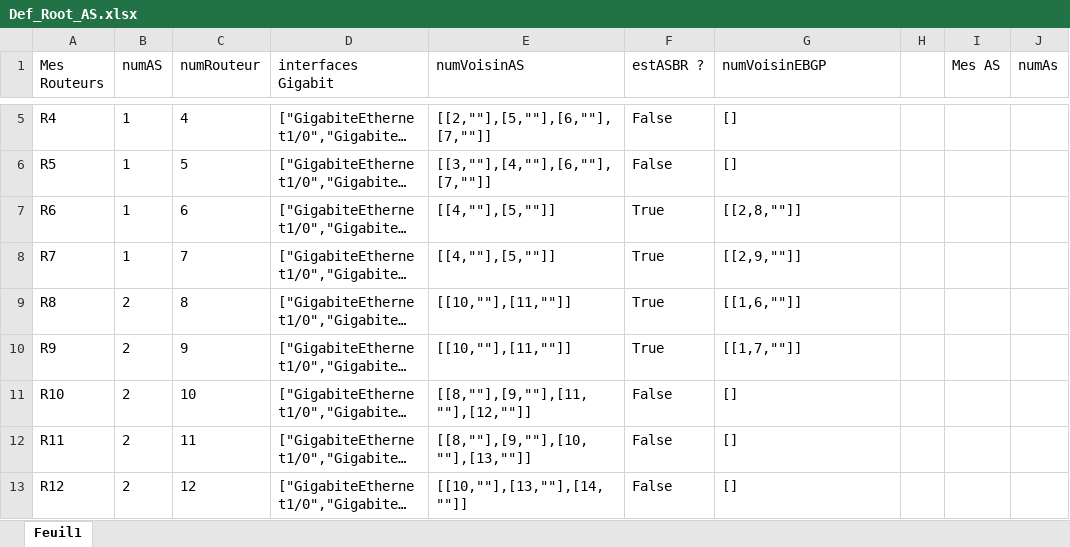
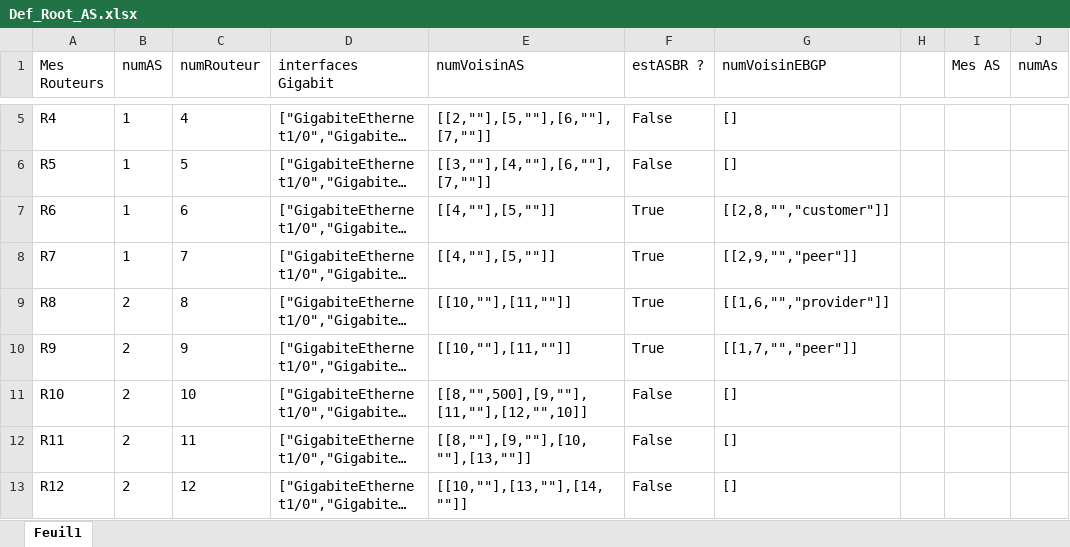
Before and after one commit to tfeutren/GNS-3-TP, an Excel workbook: code/Def_Root_AS.xlsx, sheet Feuil1, drawn as a sheet; only a part is shown, gaps mark what is left out; long unchanged cells end in …; values as stored, in another font and other column widths than the file's, no borders; the diff names each change by its address in the sheet, - before the commit and + after, or states it on an @@ line.

```diff
--- a/code/Def_Root_AS.xlsx (sheet Feuil1)
+++ b/code/Def_Root_AS.xlsx (sheet Feuil1)
-G7 (numVoisinEBGP): [[2,8,""]]
+G7 (numVoisinEBGP): [[2,8,"","customer"]]
-G8 (numVoisinEBGP): [[2,9,""]]
+G8 (numVoisinEBGP): [[2,9,"","peer"]]
-G9 (numVoisinEBGP): [[1,6,""]]
+G9 (numVoisinEBGP): [[1,6,"","provider"]]
-G10 (numVoisinEBGP): [[1,7,""]]
+G10 (numVoisinEBGP): [[1,7,"","peer"]]
-E11 (numVoisinAS): [[8,""],[9,""],[11,""],[12,""]]
+E11 (numVoisinAS): [[8,"",500],[9,""],[11,""],[12,"",10]]
```
Also changed, not shown: 18 other files.
